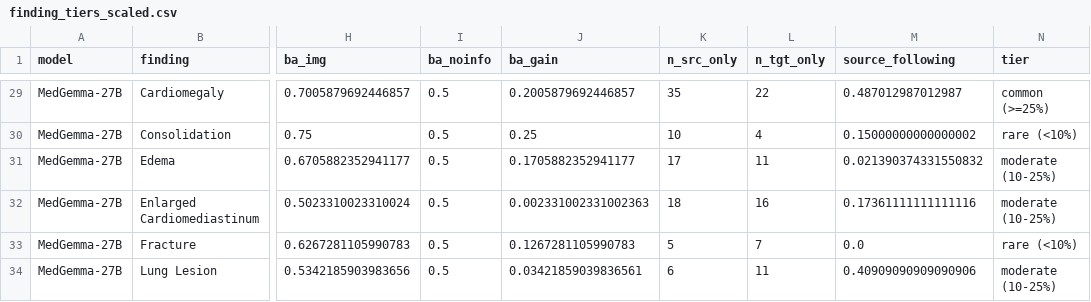
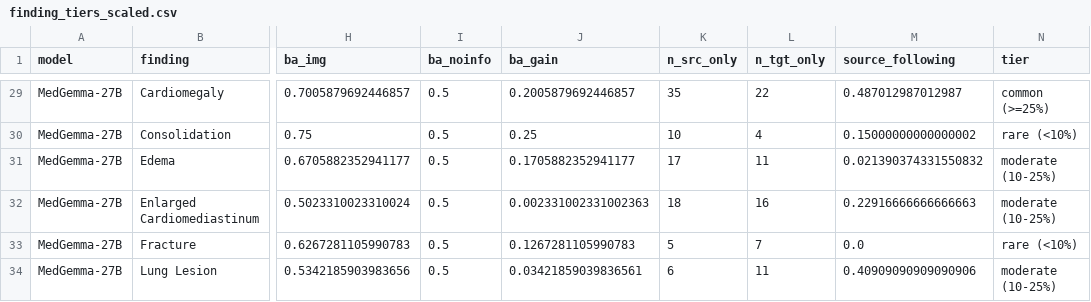
Before and after one commit to Toast24/medical-vlm-gap, a CSV file: reports/finding_tiers_scaled.csv, drawn as a sheet; only a part is shown, gaps mark what is left out; the diff names each change by its address in the sheet, - before the commit and + after, or states it on an @@ line.

```diff
--- a/reports/finding_tiers_scaled.csv
+++ b/reports/finding_tiers_scaled.csv
-M32 (source_following): 0.17361111111111116
+M32 (source_following): 0.22916666666666663
```
Also changed, not shown: 7 other files.
